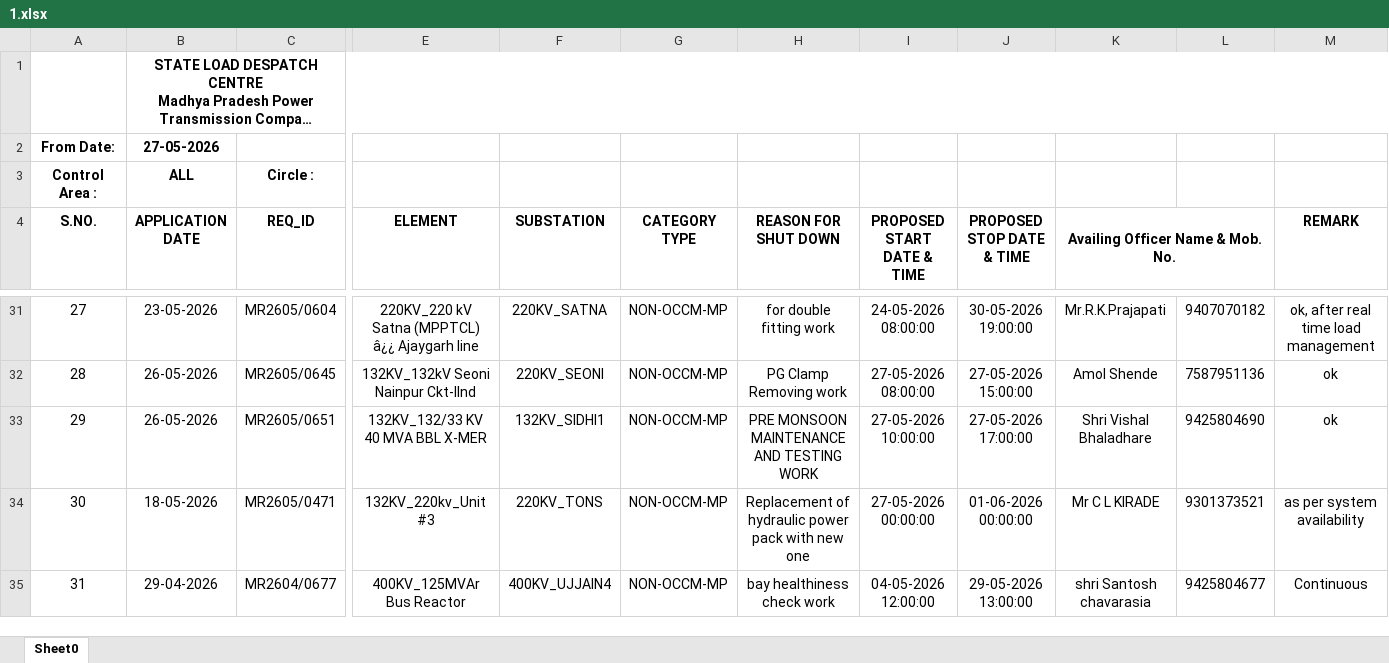
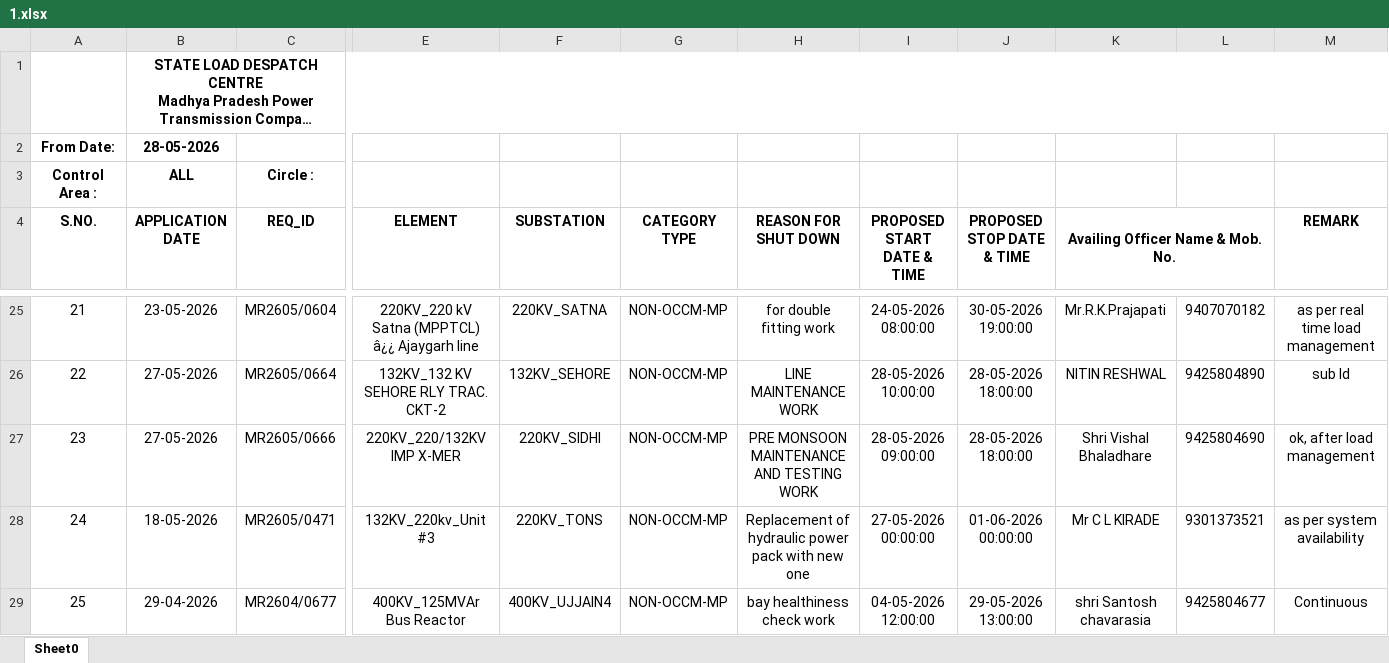
Before and after one commit to SLDCMP/shutdown, an Excel workbook: 1.xlsx, sheet Sheet0, drawn as a sheet; only a part is shown, gaps mark what is left out; long unchanged cells end in …; values as stored, in another font and other column widths than the file's, no borders; charts and pictures not drawn; removed rows and columns are numbered as before the commit, all else as after; rows hold the shown columns only; the diff covers the shown part only; the diff names each change by its address in the sheet, - before the commit and + after, or states it on an @@ line.

```diff
--- a/1.xlsx (sheet Sheet0)
+++ b/1.xlsx (sheet Sheet0)
-B2 (APPLICATION DATE): 27-05-2026
+B2 (APPLICATION DATE): 28-05-2026
@@ column A (S.NO.) renumbered between rows 6 and 29 @@
-M25 (REMARK): ok, after real time load management
+M25 (REMARK): as per real time load management
-row 32: 28 | 26-05-2026 | MR2605/0645 | 132KV_132kV Seoni Nainpur Ckt-IInd | 220KV_SEONI | NON-OCCM-MP | PG Clamp Removing work | 27-05-2026 08:00:00 | 27-05-2026 15:00:00 | Amol Shende | 7587951136 | ok
+row 26: 22 | 27-05-2026 | MR2605/0664 | 132KV_132 KV SEHORE RLY TRAC. CKT-2 | 132KV_SEHORE | NON-OCCM-MP | LINE MAINTENANCE WORK | 28-05-2026 10:00:00 | 28-05-2026 18:00:00 | NITIN RESHWAL | 9425804890 | sub ld
-B27 (APPLICATION DATE): 26-05-2026
+B27 (APPLICATION DATE): 27-05-2026
-C27 (REQ_ID): MR2605/0651
+C27 (REQ_ID): MR2605/0666
-E27 (ELEMENT): 132KV_132/33 KV 40 MVA BBL X-MER
+E27 (ELEMENT): 220KV_220/132KV IMP X-MER
-F27 (SUBSTATION): 132KV_SIDHI1
+F27 (SUBSTATION): 220KV_SIDHI
-I27 (PROPOSED START DATE & TIME): 27-05-2026 10:00:00
+I27 (PROPOSED START DATE & TIME): 28-05-2026 09:00:00
-J27 (PROPOSED STOP DATE & TIME): 27-05-2026 17:00:00
+J27 (PROPOSED STOP DATE & TIME): 28-05-2026 18:00:00
-M27 (REMARK): ok
+M27 (REMARK): ok, after load management
```
Also changed, not shown: 14 added rows, 19 removed rows, 10 edited cells and cell formats elsewhere in this sheet.
